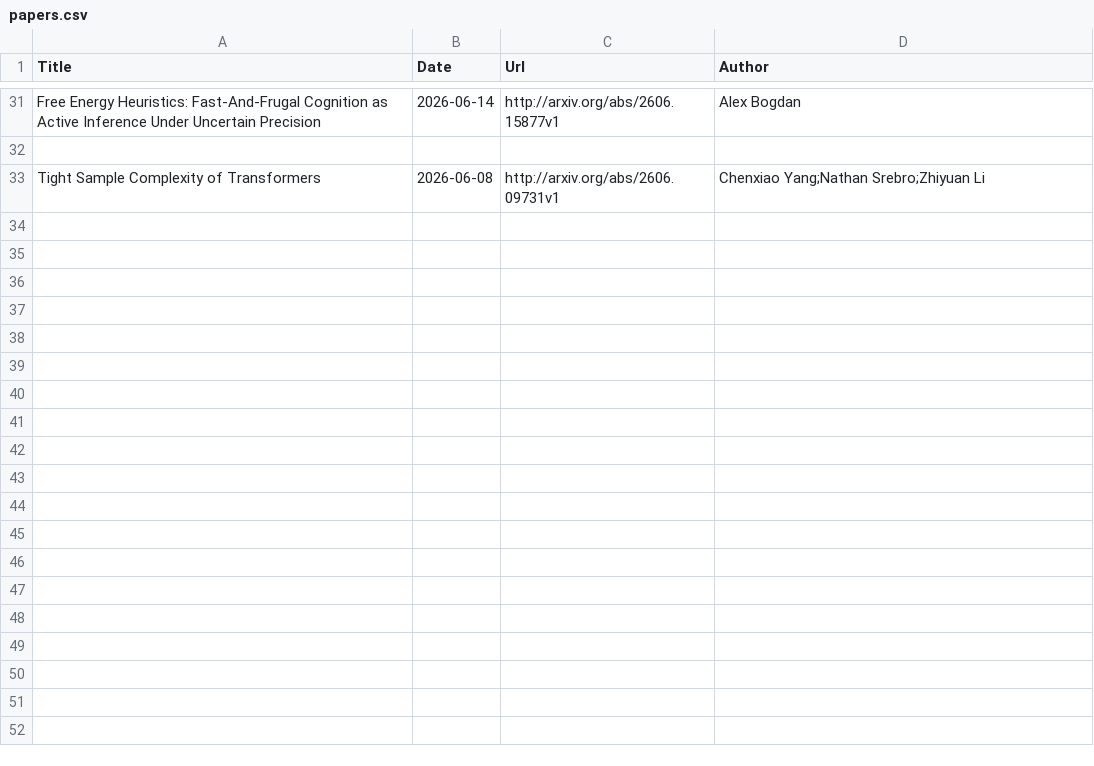
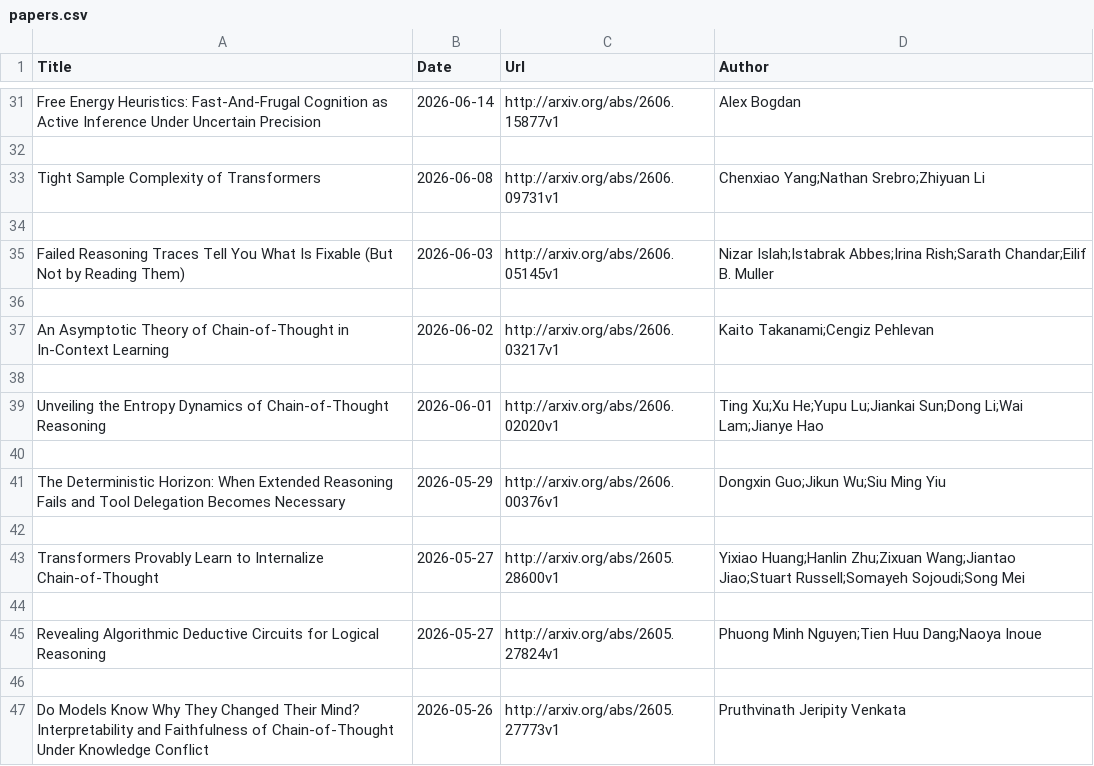
Before and after one commit to Furyton/awesome-language-model-analysis, a CSV file: papers/phenomena-of-interest/chain-of-thought/papers.csv, drawn as a sheet; only a part is shown, gaps mark what is left out; the diff names each change by its address in the sheet, - before the commit and + after, or states it on an @@ line.

```diff
--- a/papers/phenomena-of-interest/chain-of-thought/papers.csv
+++ b/papers/phenomena-of-interest/chain-of-thought/papers.csv
+row 34: (empty)
+row 35: Failed Reasoning Traces Tell You What Is Fixable (But Not by Reading Them) | 2026-06-03 | http://arxiv.org/abs/2606.05145v1 | Nizar Islah;Istabrak Abbes;Irina Rish;Sarath Chandar;Eilif B. Muller
+row 36: (empty)
+row 37: An Asymptotic Theory of Chain-of-Thought in In-Context Learning | 2026-06-02 | http://arxiv.org/abs/2606.03217v1 | Kaito Takanami;Cengiz Pehlevan
+row 38: (empty)
+row 39: Unveiling the Entropy Dynamics of Chain-of-Thought Reasoning | 2026-06-01 | http://arxiv.org/abs/2606.02020v1 | Ting Xu;Xu He;Yupu Lu;Jiankai Sun;Dong Li;Wai Lam;Jianye Hao
+row 40: (empty)
+row 41: The Deterministic Horizon: When Extended Reasoning Fails and Tool Delegation Becomes Necessary | 2026-05-29 | http://arxiv.org/abs/2606.00376v1 | Dongxin Guo;Jikun Wu;Siu Ming Yiu
+row 42: (empty)
+row 43: Transformers Provably Learn to Internalize Chain-of-Thought | 2026-05-27 | http://arxiv.org/abs/2605.28600v1 | Yixiao Huang;Hanlin Zhu;Zixuan Wang;Jiantao Jiao;Stuart Russell;Somayeh Sojoudi;Song Mei
+row 44: (empty)
+row 45: Revealing Algorithmic Deductive Circuits for Logical Reasoning | 2026-05-27 | http://arxiv.org/abs/2605.27824v1 | Phuong Minh Nguyen;Tien Huu Dang;Naoya Inoue
+row 46: (empty)
+row 47: Do Models Know Why They Changed Their Mind? Interpretability and Faithfulness of Chain-of-Thought Under Knowledge Conflict | 2026-05-26 | http://arxiv.org/abs/2605.27773v1 | Pruthvinath Jeripity Venkata
```
Also changed, not shown: papers/mechanistic-engineering/papers.csv, papers/phenomena-of-interest/learning/papers.csv, 15 other files.
